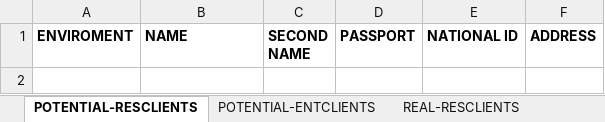
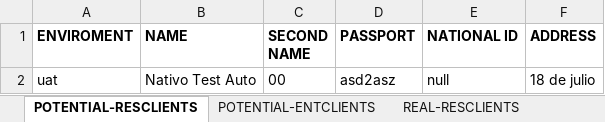
Before and after one commit to seba53b4/Automatizaci-nTFNU, an Excel workbook: MyFirstTest/registers.xlsx, sheet POTENTIAL-RESCLIENTS, drawn as a sheet; values as stored, in another font and other column widths than the file's, no borders; the diff names each change by its address in the sheet, - before the commit and + after, or states it on an @@ line.

```diff
--- a/MyFirstTest/registers.xlsx (sheet POTENTIAL-RESCLIENTS)
+++ b/MyFirstTest/registers.xlsx (sheet POTENTIAL-RESCLIENTS)
+row 2: uat | Nativo Test Auto | 00 | asd2asz | null | 18 de julio
```
Also changed, not shown: sheet RECHARGE LINE, sheet NEW-PLAN, 4 other files.
